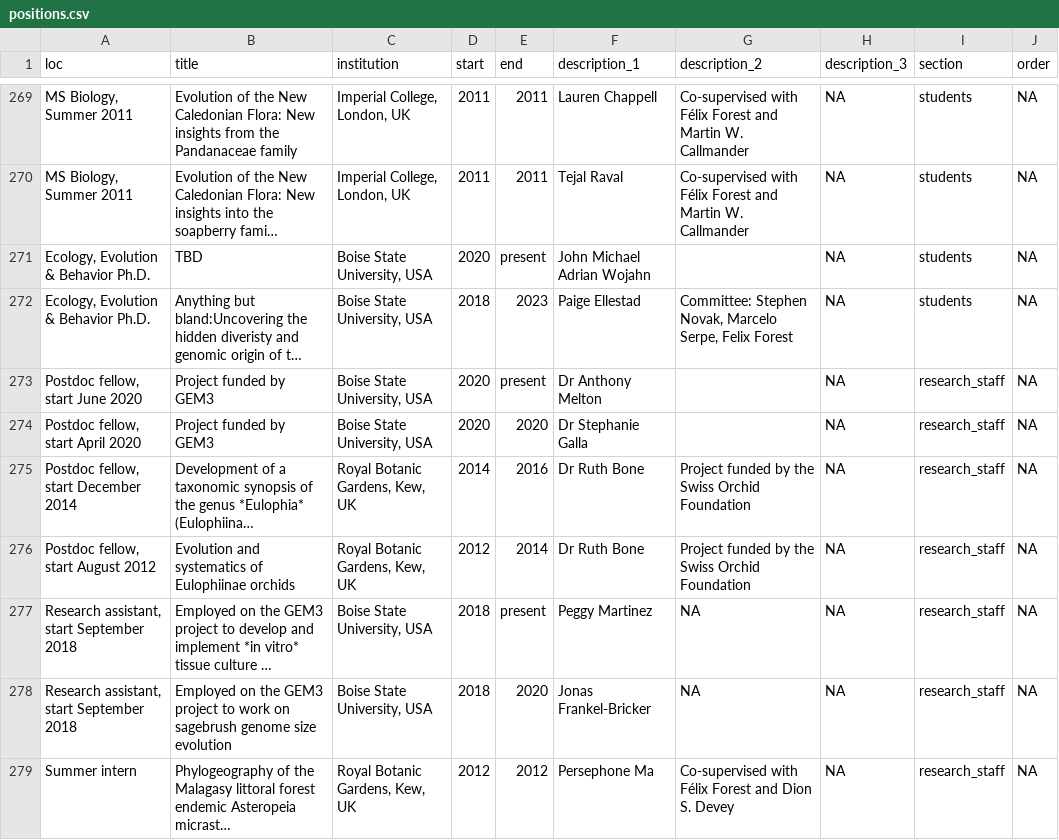
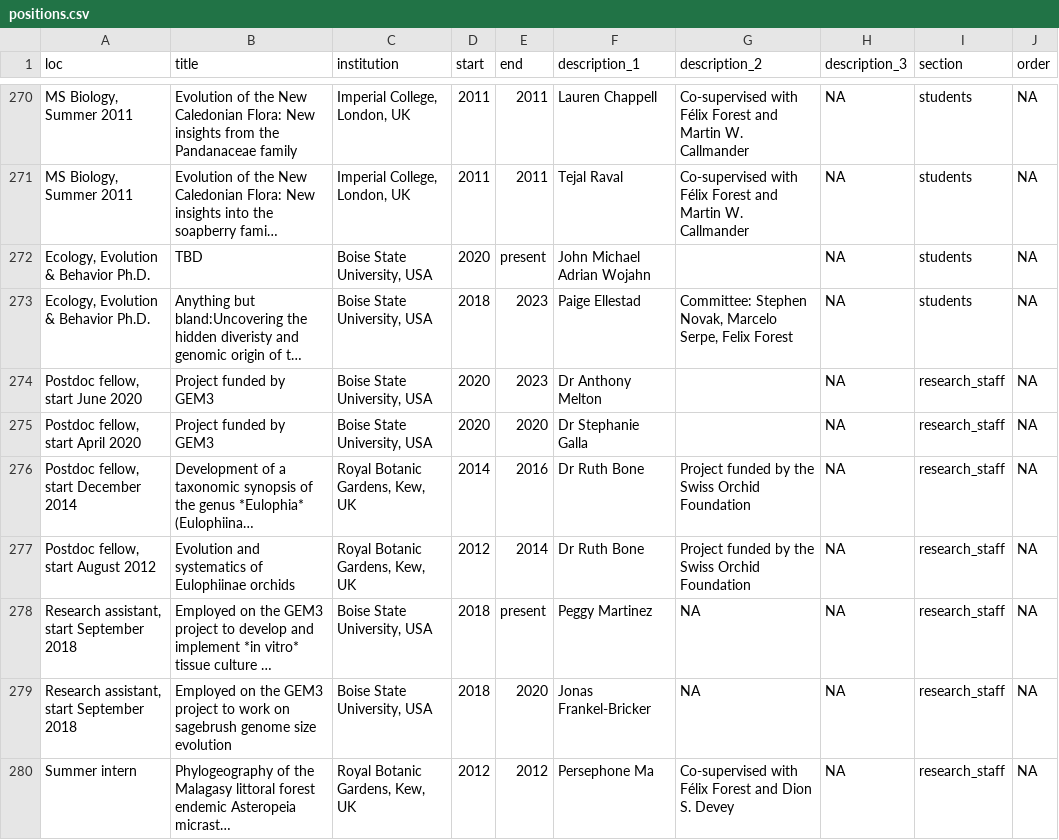
Before and after one commit to svenbuerki/CV, a CSV file: positions.csv, drawn as a sheet; only a part is shown, gaps mark what is left out; long unchanged cells end in …; addresses are those after the commit; the diff covers the shown part only; the diff names each change by its address in the sheet, - before the commit and + after, or states it on an @@ line.

```diff
--- a/positions.csv
+++ b/positions.csv
-E274 (end): present
+E274 (end): 2023
```
Also changed, not shown: 3 added rows, 1 removed row and 12 edited cells elsewhere in this file, 5 other files.
